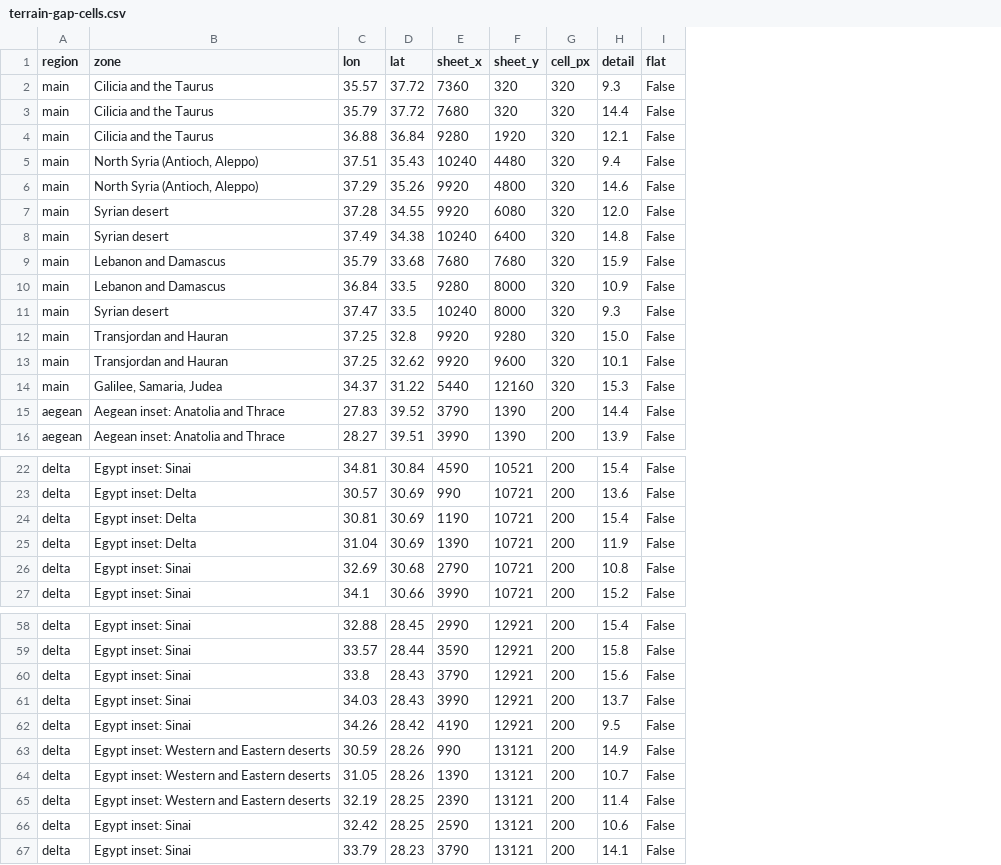
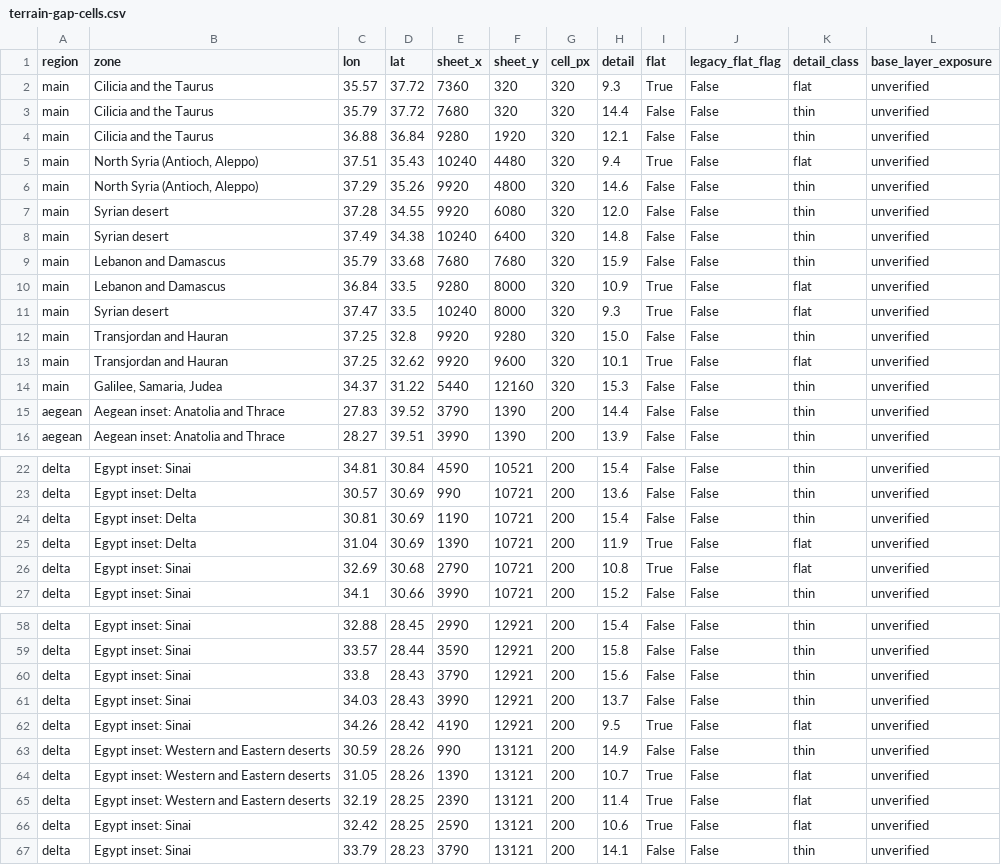
Before and after one commit to 1-tok/crusadersmap, a CSV file: reports/rebuild-2026-11-12/terrain-gap-cells.csv, drawn as a sheet; only a part is shown, gaps mark what is left out; the diff covers the shown part only; the diff names each change by its address in the sheet, - before the commit and + after, or states it on an @@ line.

```diff
--- a/reports/rebuild-2026-11-12/terrain-gap-cells.csv
+++ b/reports/rebuild-2026-11-12/terrain-gap-cells.csv
+column J (legacy_flat_flag), rows 2-16: all False; rows 22-27: all False; rows 58-67: all False
+column K (detail_class), rows 2-16: flat | thin | thin | flat | thin | thin | thin | thin | flat | flat | thin | flat | thin | thin | thin; rows 22-27: thin | thin | thin | flat | flat | thin; rows 58-67: thin | thin | thin | thin | flat | thin | flat | flat | flat | thin
+column L (base_layer_exposure), rows 2-16: all unverified; rows 22-27: all unverified; rows 58-67: all unverified
-I2 (flat): False
+I2 (flat): True
-I5 (flat): False
+I5 (flat): True
-I10:I11 (flat): False
+I10:I11 (flat): True
-I13 (flat): False
+I13 (flat): True
-I25:I26 (flat): False
+I25:I26 (flat): True
-I62 (flat): False
+I62 (flat): True
-I64:I66 (flat): False
+I64:I66 (flat): True
```
Also changed, not shown: 3 edited cells elsewhere in this file, 3 other files.
